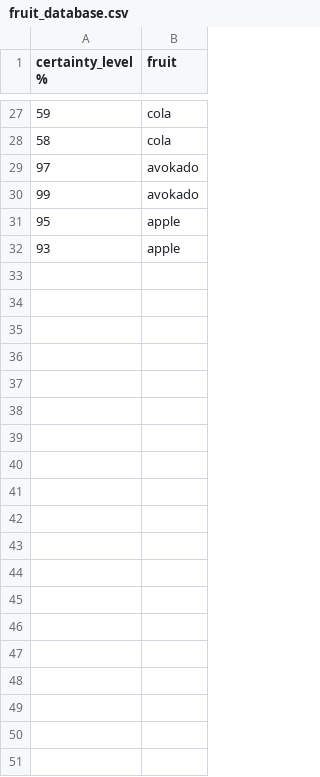
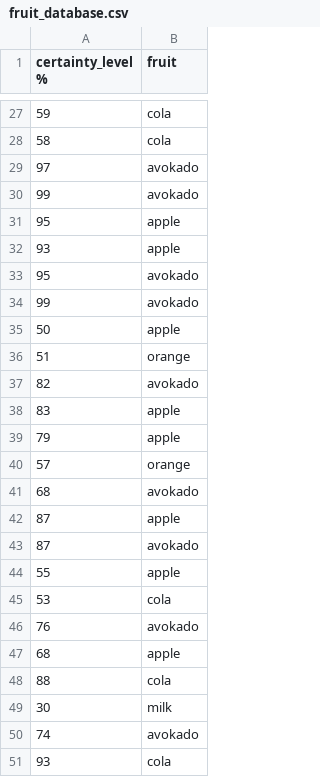
Before and after one commit to Perlten/python_exam, a CSV file: fruit_database.csv, drawn as a sheet; only a part is shown, gaps mark what is left out; the diff covers the shown part only.

```diff
--- a/fruit_database.csv
+++ b/fruit_database.csv
@@ -32 +32,20 @@ certainty_level %,fruit
 93,apple
+95,avokado
+99,avokado
+50,apple
+51,orange
+82,avokado
+83,apple
+79,apple
+57,orange
+68,avokado
+87,apple
+87,avokado
+55,apple
+53,cola
+76,avokado
+68,apple
+88,cola
+30,milk
+74,avokado
+93,cola
```
Also changed, not shown: 56 added rows elsewhere in this file, 3 other files.
